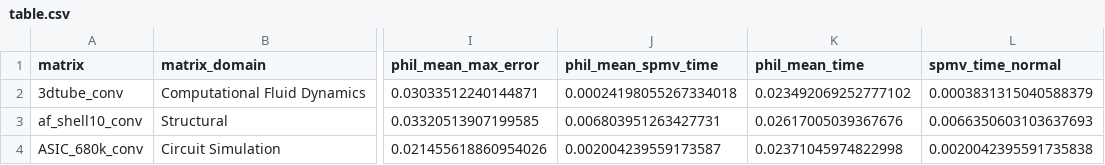
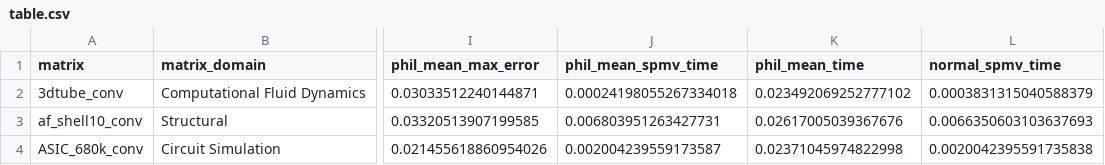
Before and after one commit to willow-ahrens/FillEstimation, a CSV file: data/experiment/Lanka12/table/table.csv, drawn as a sheet; only a part is shown, gaps mark what is left out; the diff names each change by its address in the sheet, - before the commit and + after, or states it on an @@ line.

Commit message:
It produces a sortof okay table!

```diff
--- a/data/experiment/Lanka12/table/table.csv
+++ b/data/experiment/Lanka12/table/table.csv
-L1: spmv_time_normal
+L1: normal_spmv_time
```
Also changed, not shown: data/experiment/Lanka4/table/table.csv, 8 other files.
